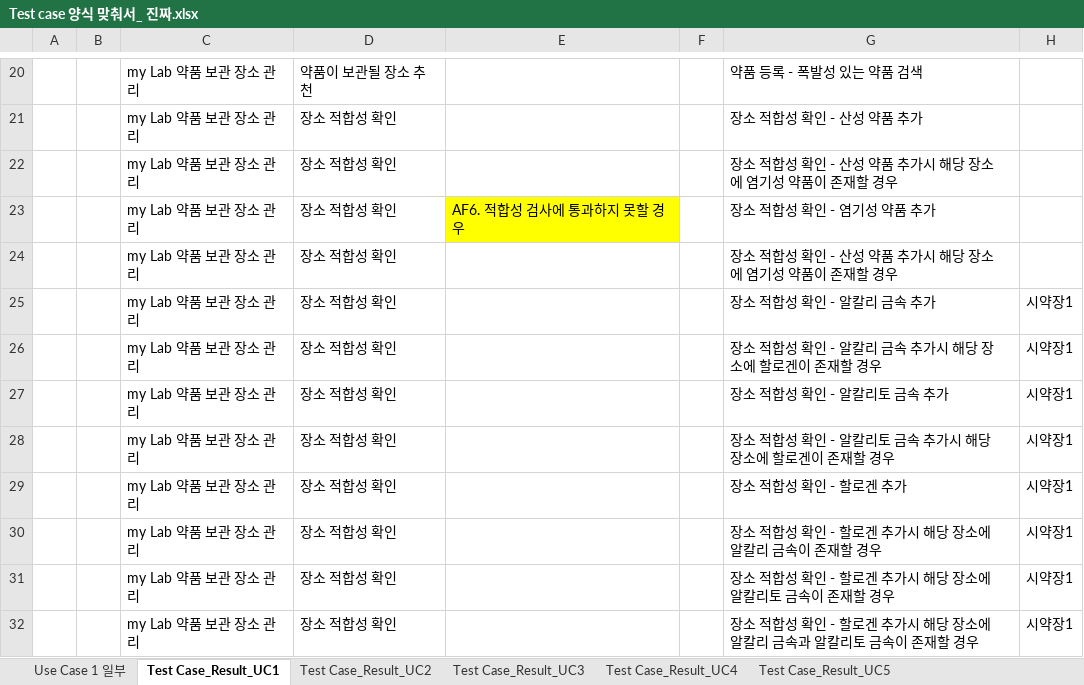
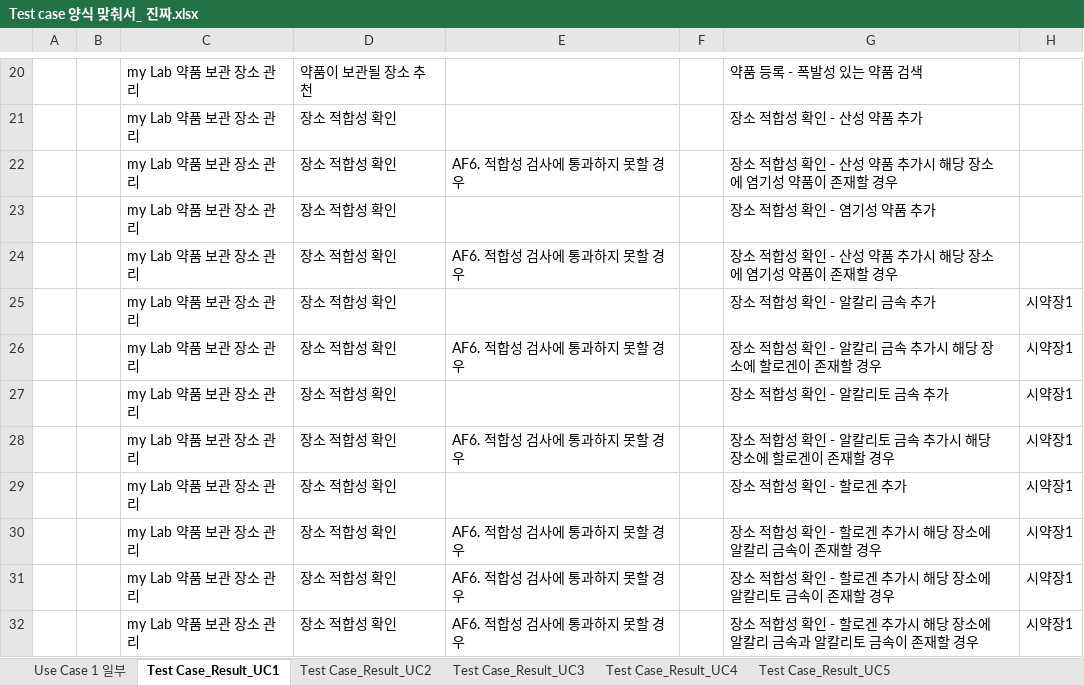
Before and after one commit to jisukim97/ChemicalManagementApplication, an Excel workbook: Document/3_Test Case/Test case 양식 맞춰서_ 진짜.xlsx, sheet Test Case_Result_UC1, drawn as a sheet; only a part is shown, gaps mark what is left out; values as stored, in another font and other column widths than the file's, no borders; the diff names each change by its address in the sheet, - before the commit and + after, or states it on an @@ line.

Commit message:
a
a

```diff
--- a/Document/3_Test Case/Test case 양식 맞춰서_ 진짜.xlsx (sheet Test Case_Result_UC1)
+++ b/Document/3_Test Case/Test case 양식 맞춰서_ 진짜.xlsx (sheet Test Case_Result_UC1)
-E22: (empty)
+E22: AF6. 적합성 검사에 통과하지 못할 경우
-E23: AF6. 적합성 검사에 통과하지 못할 경우
+E23: (empty)
-E23 fill: #FFFF00
+E23 fill: none
-E24: (empty)
+E24: AF6. 적합성 검사에 통과하지 못할 경우
-E26: (empty)
+E26: AF6. 적합성 검사에 통과하지 못할 경우
-E28: (empty)
+E28: AF6. 적합성 검사에 통과하지 못할 경우
-E30:E32: (empty)
+E30:E32: AF6. 적합성 검사에 통과하지 못할 경우
```
